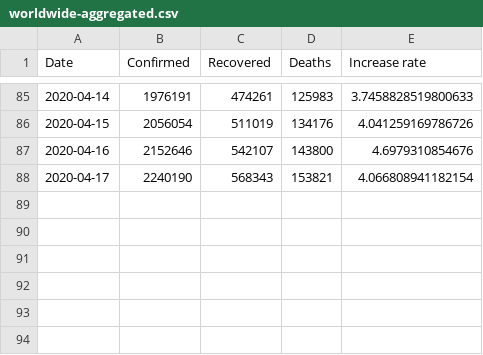
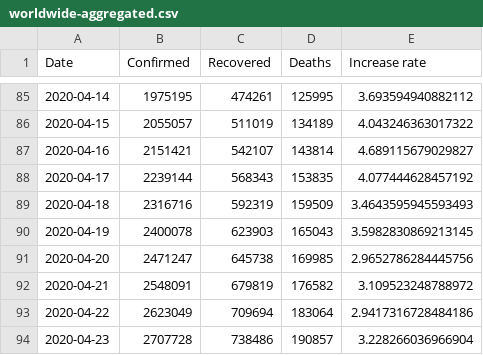
Before and after one commit to pythonphysics/covid19-analysis, a CSV file: covid-19/data/worldwide-aggregated.csv, drawn as a sheet; only a part is shown, gaps mark what is left out; the diff covers the shown part only.

```diff
--- a/covid-19/data/worldwide-aggregated.csv
+++ b/covid-19/data/worldwide-aggregated.csv
@@ -85,4 +85,10 @@ Date,Confirmed,Recovered,Deaths,Increase rate
-2020-04-14,1976191,474261,125983,3.7458828519800633
-2020-04-15,2056054,511019,134176,4.041259169786726
-2020-04-16,2152646,542107,143800,4.6979310854676
-2020-04-17,2240190,568343,153821,4.066808941182154
+2020-04-14,1975195,474261,125995,3.693594940882112
+2020-04-15,2055057,511019,134189,4.043246363017322
+2020-04-16,2151421,542107,143814,4.689115679029827
+2020-04-17,2239144,568343,153835,4.077444628457192
+2020-04-18,2316716,592319,159509,3.4643595945593493
+2020-04-19,2400078,623903,165043,3.5982830869213145
+2020-04-20,2471247,645738,169985,2.9652786284445756
+2020-04-21,2548091,679819,176582,3.109523248788972
+2020-04-22,2623049,709694,183064,2.9417316728484186
+2020-04-23,2707728,738486,190857,3.228266036966904
```
Also changed, not shown: 31 edited cells elsewhere in this file, covid-19/data/key-countries-pivoted.csv, covid-19/data/reference.csv, 5 other files.
